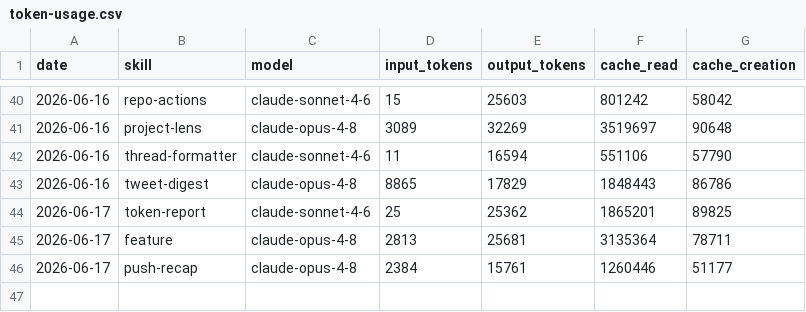
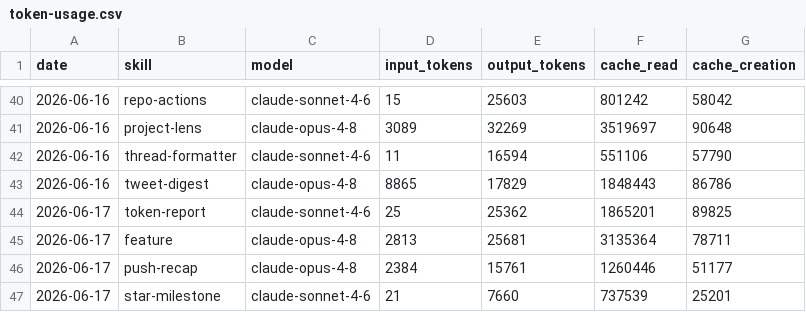
Before and after one commit to aaronjmars/miroshark-aeon, a CSV file: memory/token-usage.csv, drawn as a sheet; only a part is shown, gaps mark what is left out.

Commit message:
chore(star-milestone): auto-commit 2026-06-17

```diff
--- a/memory/token-usage.csv
+++ b/memory/token-usage.csv
@@ -46 +46,2 @@ date,skill,model,input_tokens,output_tokens,cache_read,cache_creation
 2026-06-17,push-recap,claude-opus-4-8,2384,15761,1260446,51177
+2026-06-17,star-milestone,claude-sonnet-4-6,21,7660,737539,25201
```
Also changed, not shown: 3 other files.
